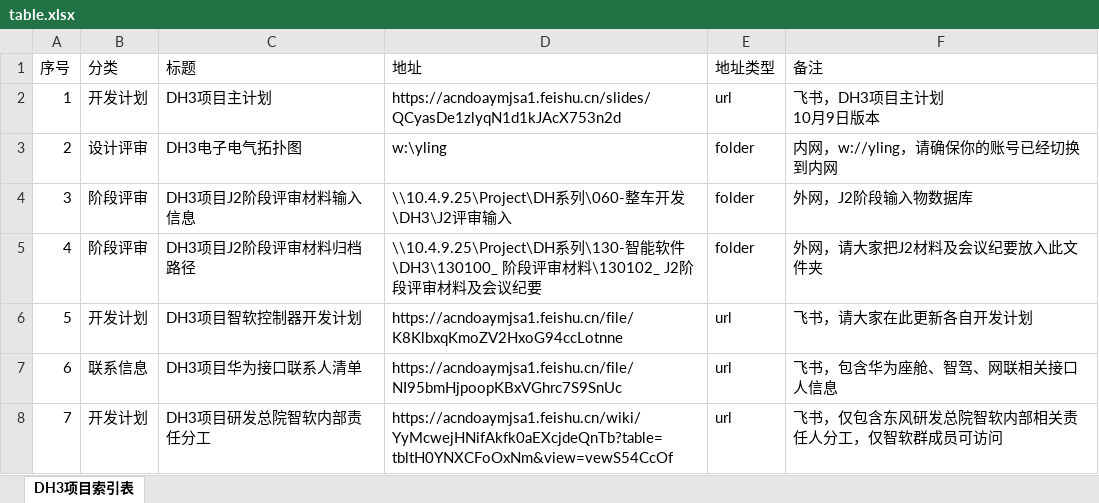
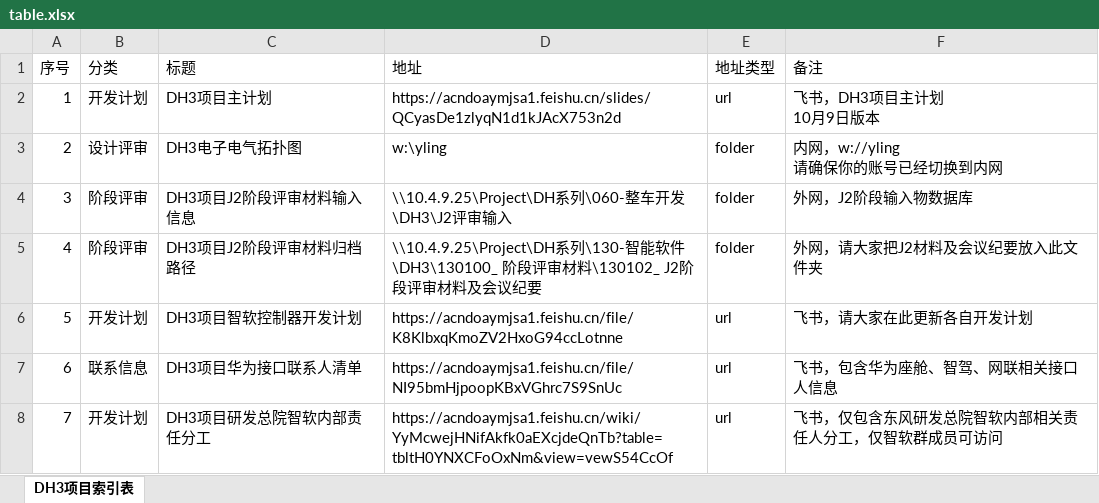
Before and after one commit to Cybereign/securityconfig, an Excel workbook: table.xlsx, sheet DH3项目索引表, drawn as a sheet; values as stored, in another font and other column widths than the file's, no borders; ↵ is a line break in a cell; the diff names each change by its address in the sheet, - before the commit and + after, or states it on an @@ line.

Commit message:
自动同步表格数据 - 2025/11/9 10:56:04 - 共7条记录

```diff
--- a/table.xlsx (sheet DH3项目索引表)
+++ b/table.xlsx (sheet DH3项目索引表)
-F3 (备注): 内网，w://yling，请确保你的账号已经切换到内网
+F3 (备注): 内网，w://yling ↵ 请确保你的账号已经切换到内网
```
